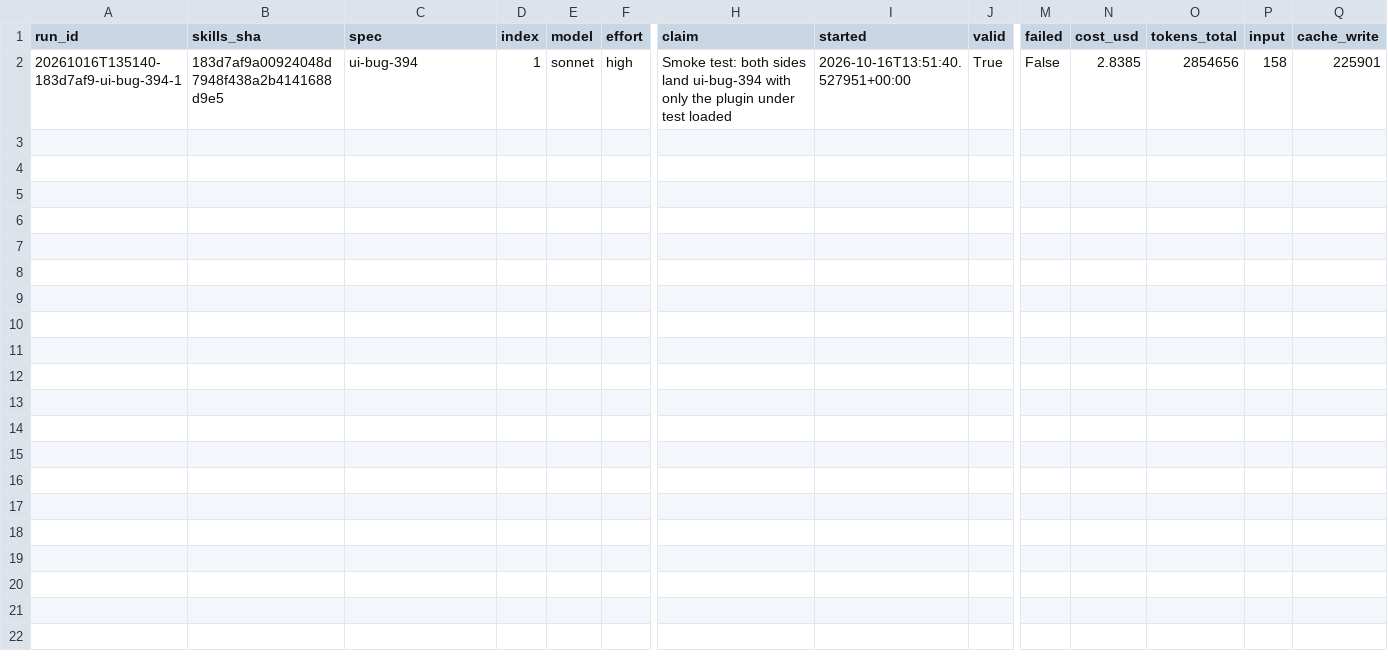
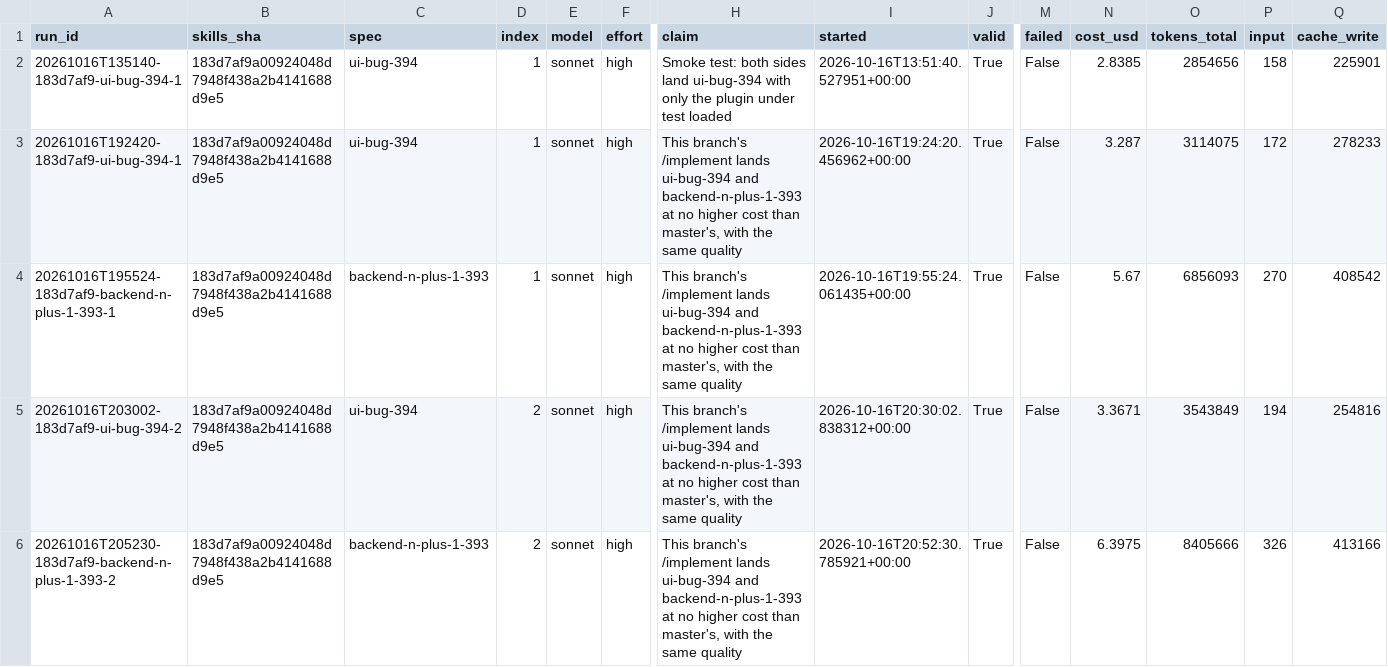
Before and after one commit to michielvandermeer/skills, a CSV file: benchmark/results/183d7af9a009.csv, drawn as a sheet; only a part is shown, gaps mark what is left out; rows hold the shown columns only; the diff names each change by its address in the sheet, - before the commit and + after, or states it on an @@ line.

```diff
--- a/benchmark/results/183d7af9a009.csv
+++ b/benchmark/results/183d7af9a009.csv
+row 3: 20261016T192420-183d7af9-ui-bug-394-1 | 183d7af9a00924048d7948f438a2b4141688d9e5 | ui-bug-394 | 1 | sonnet | high | This branch's /implement lands ui-bug-394 and backend-n-plus-1-393 at no higher cost than master's, with the same quality | 2026-10-16T19:24:20.456962+00:00 | True | False | 3.287 | 3114075 | 172 | 278233
+row 4: 20261016T195524-183d7af9-backend-n-plus-1-393-1 | 183d7af9a00924048d7948f438a2b4141688d9e5 | backend-n-plus-1-393 | 1 | sonnet | high | This branch's /implement lands ui-bug-394 and backend-n-plus-1-393 at no higher cost than master's, with the same quality | 2026-10-16T19:55:24.061435+00:00 | True | False | 5.67 | 6856093 | 270 | 408542
+row 5: 20261016T203002-183d7af9-ui-bug-394-2 | 183d7af9a00924048d7948f438a2b4141688d9e5 | ui-bug-394 | 2 | sonnet | high | This branch's /implement lands ui-bug-394 and backend-n-plus-1-393 at no higher cost than master's, with the same quality | 2026-10-16T20:30:02.838312+00:00 | True | False | 3.3671 | 3543849 | 194 | 254816
+row 6: 20261016T205230-183d7af9-backend-n-plus-1-393-2 | 183d7af9a00924048d7948f438a2b4141688d9e5 | backend-n-plus-1-393 | 2 | sonnet | high | This branch's /implement lands ui-bug-394 and backend-n-plus-1-393 at no higher cost than master's, with the same quality | 2026-10-16T20:52:30.785921+00:00 | True | False | 6.3975 | 8405666 | 326 | 413166
```
Also changed, not shown: 2 other files.
